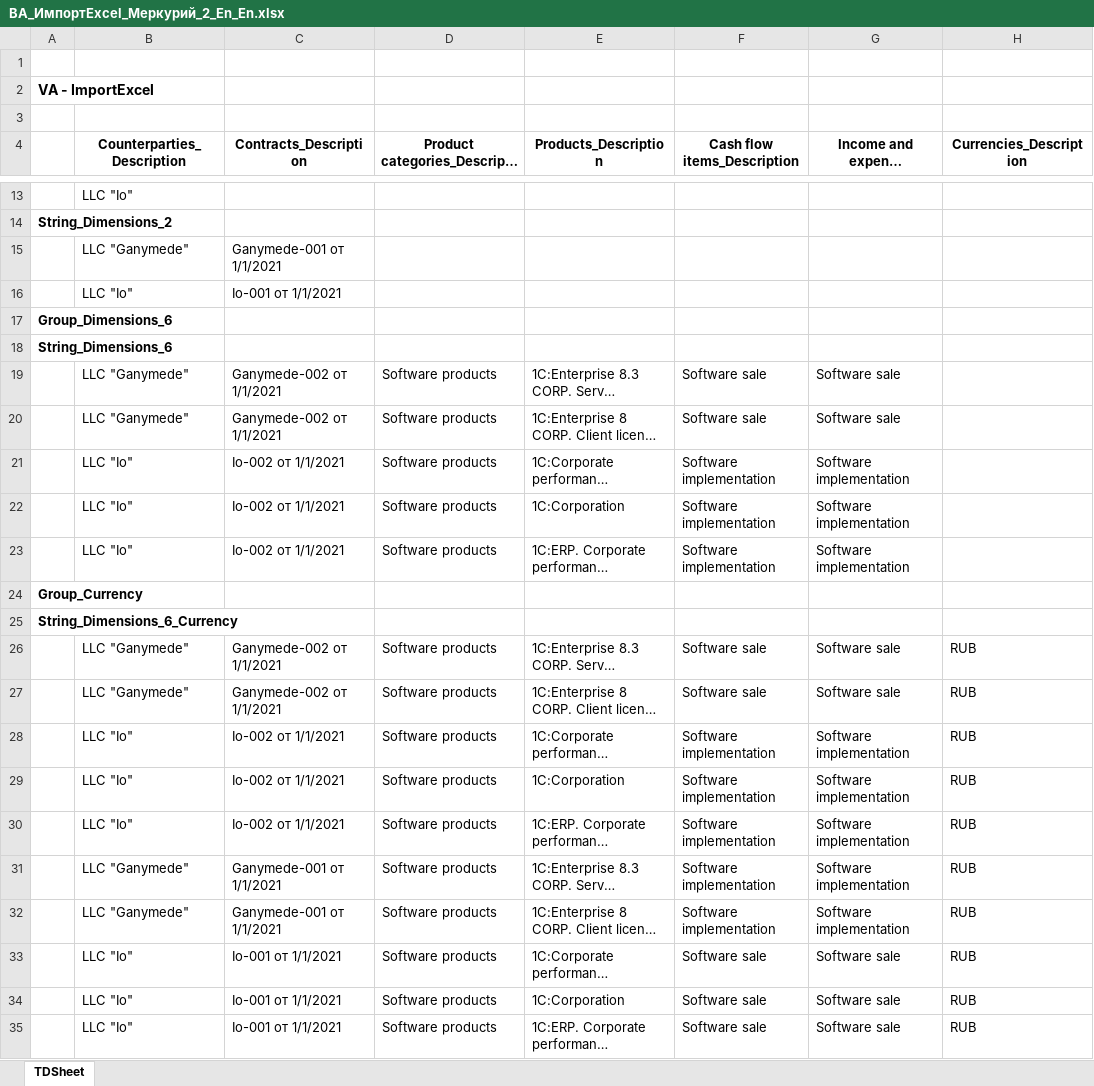
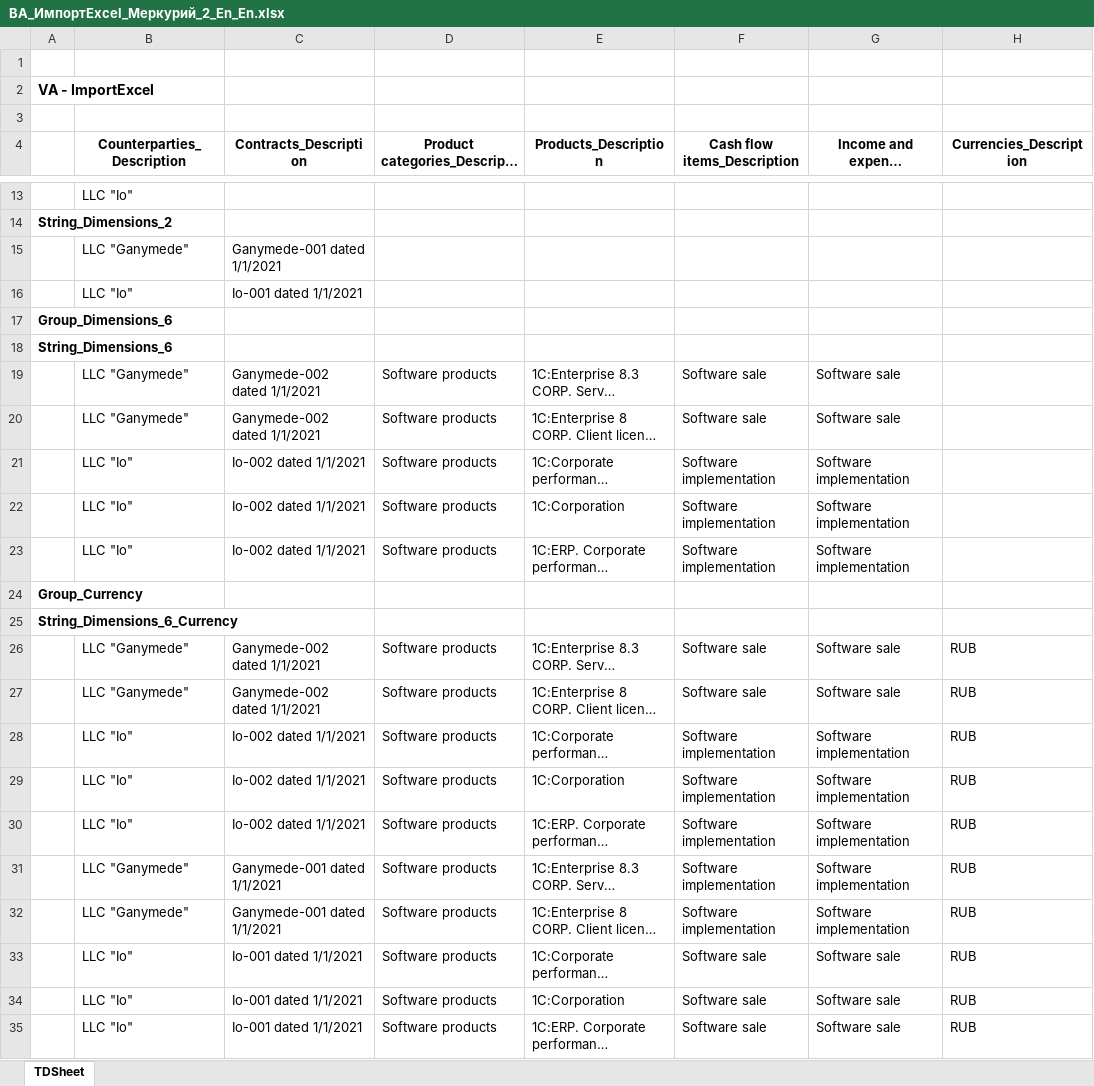
Before and after one commit to Tavalik/VA-Tests-UH32-Budget, an Excel workbook: Макеты/ВА_ИмпортExcel_Меркурий_2_En_En.xlsx, sheet TDSheet, drawn as a sheet; only a part is shown, gaps mark what is left out; long unchanged cells end in …; values as stored, in another font and other column widths than the file's, no borders; the diff names each change by its address in the sheet, - before the commit and + after, or states it on an @@ line.

```diff
--- a/Макеты/ВА_ИмпортExcel_Меркурий_2_En_En.xlsx (sheet TDSheet)
+++ b/Макеты/ВА_ИмпортExcel_Меркурий_2_En_En.xlsx (sheet TDSheet)
-C15 (Contracts_Description): Ganymede-001 от 1/1/2021
+C15 (Contracts_Description): Ganymede-001 dated 1/1/2021
-C16 (Contracts_Description): Io-001 от 1/1/2021
+C16 (Contracts_Description): Io-001 dated 1/1/2021
-C19:C20 (Contracts_Description): Ganymede-002 от 1/1/2021
+C19:C20 (Contracts_Description): Ganymede-002 dated 1/1/2021
-C21:C23 (Contracts_Description): Io-002 от 1/1/2021
+C21:C23 (Contracts_Description): Io-002 dated 1/1/2021
-C26:C27 (Contracts_Description): Ganymede-002 от 1/1/2021
+C26:C27 (Contracts_Description): Ganymede-002 dated 1/1/2021
-C28:C30 (Contracts_Description): Io-002 от 1/1/2021
+C28:C30 (Contracts_Description): Io-002 dated 1/1/2021
-C31:C32 (Contracts_Description): Ganymede-001 от 1/1/2021
+C31:C32 (Contracts_Description): Ganymede-001 dated 1/1/2021
-C33:C35 (Contracts_Description): Io-001 от 1/1/2021
+C33:C35 (Contracts_Description): Io-001 dated 1/1/2021
```
Also changed, not shown: Макеты/ВА_ИмпортExcel_Меркурий_En_En.xlsx, 5 other files.
